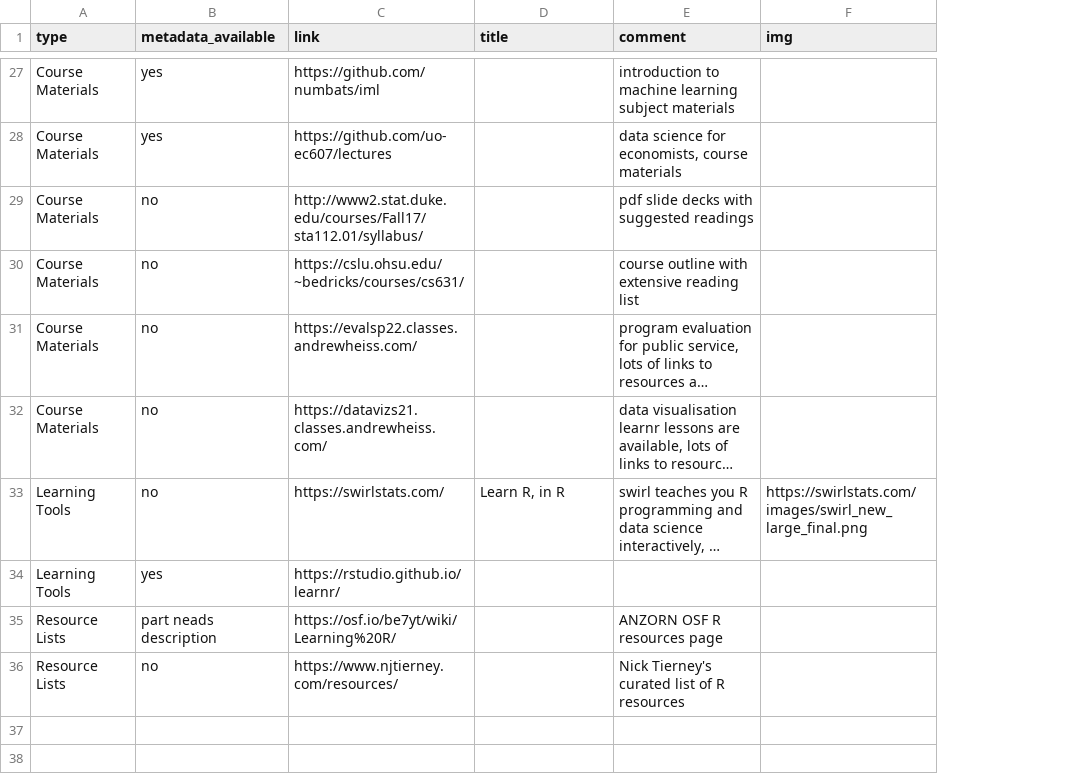
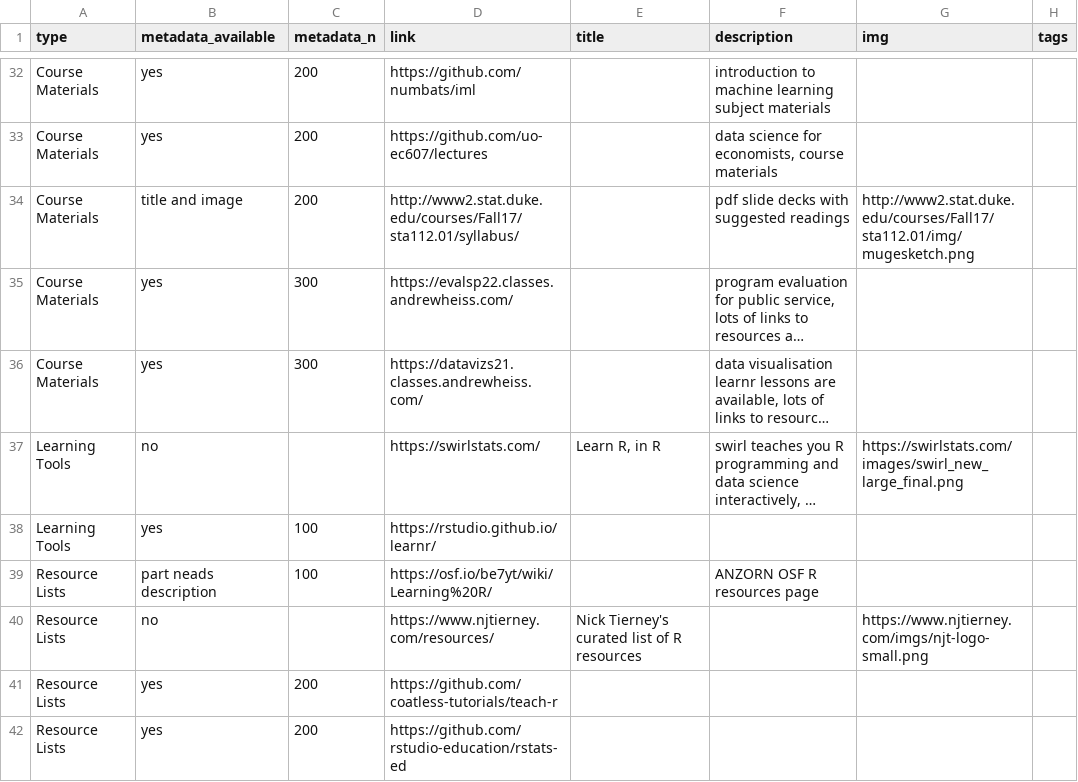
Before and after one commit to runapp-aus/runapp_website, a CSV file: docs/data/resources.csv, drawn as a sheet; only a part is shown, gaps mark what is left out; long unchanged cells end in …; removed rows and columns are numbered as before the commit, all else as after; the diff covers the shown part only; the diff names each change by its address in the sheet, - before the commit and + after, or states it on an @@ line.

Commit message:
rebuild site including resources page

```diff
--- a/docs/data/resources.csv
+++ b/docs/data/resources.csv
+column C (metadata_n), rows 32-39: 200 | 200 | 200 | 300 | 300 |  | 100 | 100
+column H (tags), empty
-F1: comment
+F1: description
-B34 (metadata_available): no
+B34 (metadata_available): title and image
-G34 (img): (empty)
+G34 (img): http://www2.stat.duke.edu/courses/Fall17/sta112.01/img/mugesketch.png
-row 30: Course Materials | no | https://cslu.ohsu.edu/~bedricks/courses/cs631/ |  | course outline with extensive reading list
-B35:B36 (metadata_available): no
+B35:B36 (metadata_available): yes
-E40 (title): (empty)
+E40 (title): Nick Tierney's curated list of R resources
-F40 (description): Nick Tierney's curated list of R resources
+F40 (description): (empty)
-G40 (img): (empty)
+G40 (img): https://www.njtierney.com/imgs/njt-logo-small.png
+row 41: Resource Lists | yes | 200 | https://github.com/coatless-tutorials/teach-r
+row 42: Resource Lists | yes | 200 | https://github.com/rstudio-education/rstats-ed
```
Also changed, not shown: 16 added rows, 1 removed row and 4 edited cells elsewhere in this file, 30 other files.
